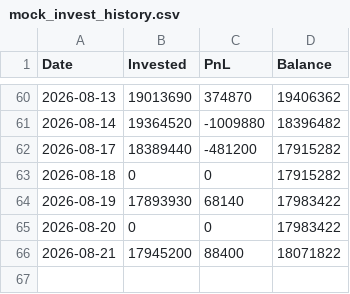
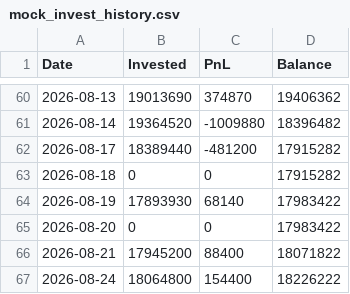
Before and after one commit to bong93/Stock_Advisor_DASHBOARD, a CSV file: mock_invest_history.csv, drawn as a sheet; only a part is shown, gaps mark what is left out.

```diff
--- a/mock_invest_history.csv
+++ b/mock_invest_history.csv
@@ -66 +66,2 @@
 2026-08-21,17945200,88400,18071822
+2026-08-24,18064800,154400,18226222
```
